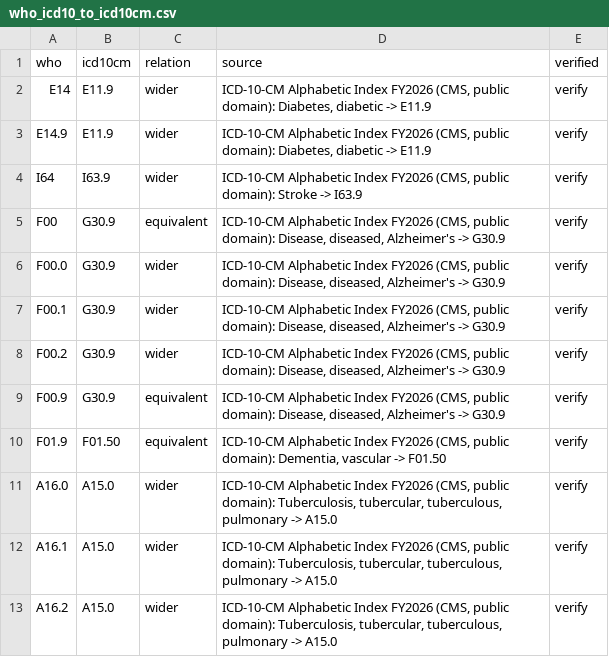
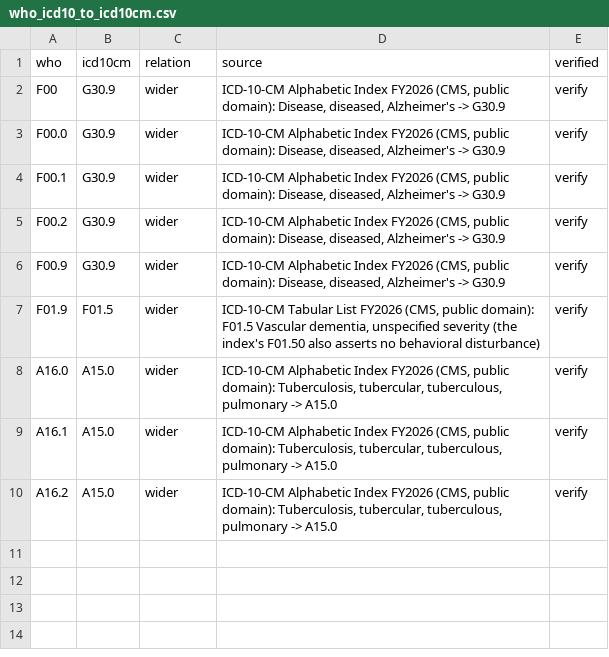
Before and after one commit to zandis/Auto-GPT, a CSV file: trialbox/services/adapter/mapping/jp_core/who_icd10_to_icd10cm.csv, drawn as a sheet.

```diff
--- a/trialbox/services/adapter/mapping/jp_core/who_icd10_to_icd10cm.csv
+++ b/trialbox/services/adapter/mapping/jp_core/who_icd10_to_icd10cm.csv
@@ -1,6 +1,3 @@
 who,icd10cm,relation,source,verified
-E14,E11.9,wider,"ICD-10-CM Alphabetic Index FY2026 (CMS, public domain): Diabetes, diabetic -> E11.9",verify
-E14.9,E11.9,wider,"ICD-10-CM Alphabetic Index FY2026 (CMS, public domain): Diabetes, diabetic -> E11.9",verify
-I64,I63.9,wider,"ICD-10-CM Alphabetic Index FY2026 (CMS, public domain): Stroke -> I63.9",verify
-F00,G30.9,equivalent,"ICD-10-CM Alphabetic Index FY2026 (CMS, public domain): Disease, diseased, Alzheimer's -> G30.9",verify
+F00,G30.9,wider,"ICD-10-CM Alphabetic Index FY2026 (CMS, public domain): Disease, diseased, Alzheimer's -> G30.9",verify
 F00.0,G30.9,wider,"ICD-10-CM Alphabetic Index FY2026 (CMS, public domain): Disease, diseased, Alzheimer's -> G30.9",verify
@@ -8,4 +5,4 @@ F00.1,G30.9,wider,"ICD-10-CM Alphabetic Index FY2026 (CMS, public domain): Disea
 F00.2,G30.9,wider,"ICD-10-CM Alphabetic Index FY2026 (CMS, public domain): Disease, diseased, Alzheimer's -> G30.9",verify
-F00.9,G30.9,equivalent,"ICD-10-CM Alphabetic Index FY2026 (CMS, public domain): Disease, diseased, Alzheimer's -> G30.9",verify
-F01.9,F01.50,equivalent,"ICD-10-CM Alphabetic Index FY2026 (CMS, public domain): Dementia, vascular -> F01.50",verify
+F00.9,G30.9,wider,"ICD-10-CM Alphabetic Index FY2026 (CMS, public domain): Disease, diseased, Alzheimer's -> G30.9",verify
+F01.9,F01.5,wider,"ICD-10-CM Tabular List FY2026 (CMS, public domain): F01.5 Vascular dementia, unspecified severity (the index's F01.50 also asserts no behavioral disturbance)",verify
 A16.0,A15.0,wider,"ICD-10-CM Alphabetic Index FY2026 (CMS, public domain): Tuberculosis, tubercular, tuberculous, pulmonary -> A15.0",verify
```
Also changed, not shown: trialbox/docs/licences/register.csv, 4 other files.
